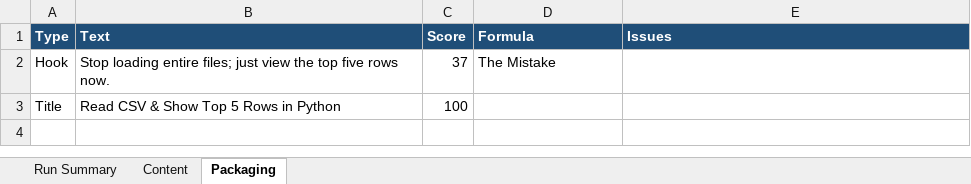
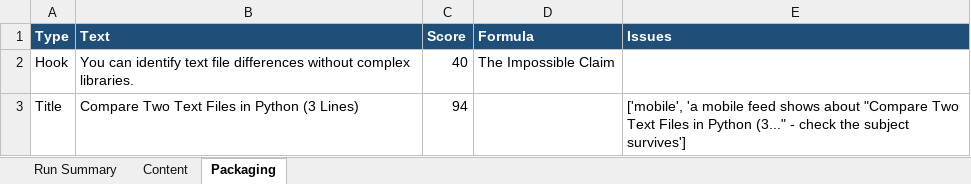
Before and after one commit to amalraj020-a11y/automated-YT-operations, an Excel workbook: reports/latest/amala-operations.xlsx, sheet Packaging, drawn as a sheet; values as stored, in another font and other column widths than the file's, no borders; the diff names each change by its address in the sheet, - before the commit and + after, or states it on an @@ line.

```diff
--- a/reports/latest/amala-operations.xlsx (sheet Packaging)
+++ b/reports/latest/amala-operations.xlsx (sheet Packaging)
-B2 (Text): Stop loading entire files; just view the top five rows now.
+B2 (Text): You can identify text file differences without complex libraries.
-C2 (Score): 37
+C2 (Score): 40
-D2 (Formula): The Mistake
+D2 (Formula): The Impossible Claim
-B3 (Text): Read CSV & Show Top 5 Rows in Python
+B3 (Text): Compare Two Text Files in Python (3 Lines)
-C3 (Score): 100
+C3 (Score): 94
-E3 (Issues): (empty)
+E3 (Issues): ['mobile', 'a mobile feed shows about "Compare Two Text Files in Python (3..." - check the subject survives']
```
Also changed, not shown: sheet Run Summary, sheet Content.
